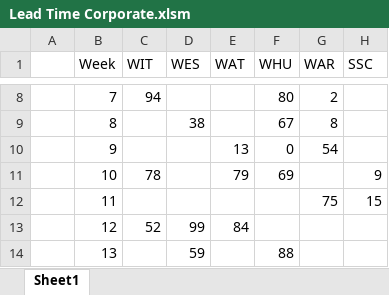
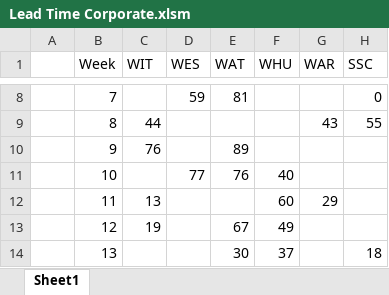
Before and after one commit to Balakrishnan5883/ReportVerifier, an Excel workbook: Test Data/LT/Lead Time Corporate.xlsm, sheet Sheet1, drawn as a sheet; only a part is shown, gaps mark what is left out; values as stored, in another font and other column widths than the file's, no borders; charts and pictures not drawn; the diff covers the shown part only; the diff names each change by its address in the sheet, - before the commit and + after, or states it on an @@ line.

```diff
--- a/Test Data/LT/Lead Time Corporate.xlsm (sheet Sheet1)
+++ b/Test Data/LT/Lead Time Corporate.xlsm (sheet Sheet1)
-C8 (WIT): 94
+C8 (WIT): (empty)
-D8 (WES): (empty)
+D8 (WES): 59
-E8 (WAT): (empty)
+E8 (WAT): 81
-F8 (WHU): 80
+F8 (WHU): (empty)
-G8 (WAR): 2
+G8 (WAR): (empty)
-H8 (SSC): (empty)
+H8 (SSC): 0
-C9 (WIT): (empty)
+C9 (WIT): 44
-D9 (WES): 38
+D9 (WES): (empty)
-F9 (WHU): 67
+F9 (WHU): (empty)
-G9 (WAR): 8
+G9 (WAR): 43
-H9 (SSC): (empty)
+H9 (SSC): 55
-C10 (WIT): (empty)
+C10 (WIT): 76
-E10 (WAT): 13
+E10 (WAT): 89
-F10 (WHU): 0
+F10 (WHU): (empty)
-G10 (WAR): 54
+G10 (WAR): (empty)
-C11 (WIT): 78
+C11 (WIT): (empty)
-D11 (WES): (empty)
+D11 (WES): 77
-E11 (WAT): 79
+E11 (WAT): 76
-F11 (WHU): 69
+F11 (WHU): 40
-H11 (SSC): 9
+H11 (SSC): (empty)
-C12 (WIT): (empty)
+C12 (WIT): 13
-F12 (WHU): (empty)
+F12 (WHU): 60
-G12 (WAR): 75
+G12 (WAR): 29
-H12 (SSC): 15
+H12 (SSC): (empty)
-C13 (WIT): 52
+C13 (WIT): 19
-D13 (WES): 99
+D13 (WES): (empty)
-E13 (WAT): 84
+E13 (WAT): 67
-F13 (WHU): (empty)
+F13 (WHU): 49
-D14 (WES): 59
+D14 (WES): (empty)
-E14 (WAT): (empty)
+E14 (WAT): 30
-F14 (WHU): 88
+F14 (WHU): 37
-H14 (SSC): (empty)
+H14 (SSC): 18
```
Also changed, not shown: 196 edited cells elsewhere in this sheet, Test Data/Claims/1.xlsx, Test Data/Claims/Claims.xlsm, 16 other files.
